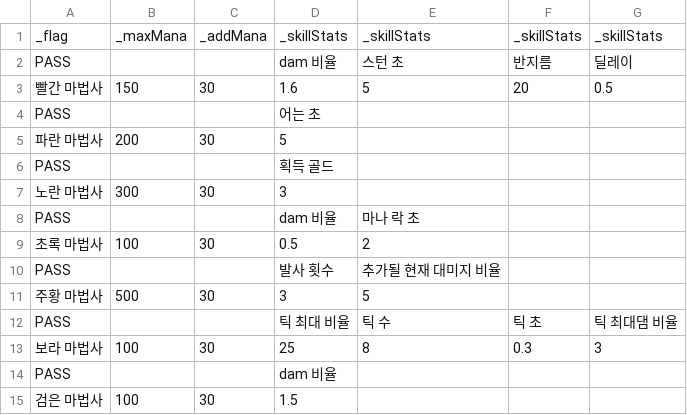
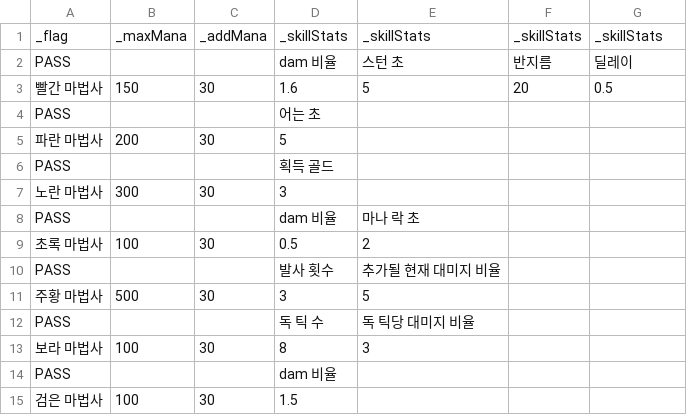
Before and after one commit to Penguin-God/TowerDefenseGame, a CSV file: Assets/Resources/Data/UnitData/MageUnitStat.csv, drawn as a sheet.

```diff
--- a/Assets/Resources/Data/UnitData/MageUnitStat.csv
+++ b/Assets/Resources/Data/UnitData/MageUnitStat.csv
@@ -11,4 +11,4 @@ PASS,,,발사 횟수,추가될 현재 대미지 비율,,
 주황 마법사,500,30,3,5,,
-PASS,,,틱 최대 비율,틱 수,틱 초,틱 최대댐 비율
-보라 마법사,100,30,25,8,0.3,3
+PASS,,,독 틱 수,독 틱당 대미지 비율,,
+보라 마법사,100,30,8,3,,
 PASS,,,dam 비율,,,
```
Also changed, not shown: Assets/Resources/Data/UIData/UI_UnitWindowData.csv, Assets/Resources/Data/UnitData/UnitPassiveStat.csv, 4 other files.
